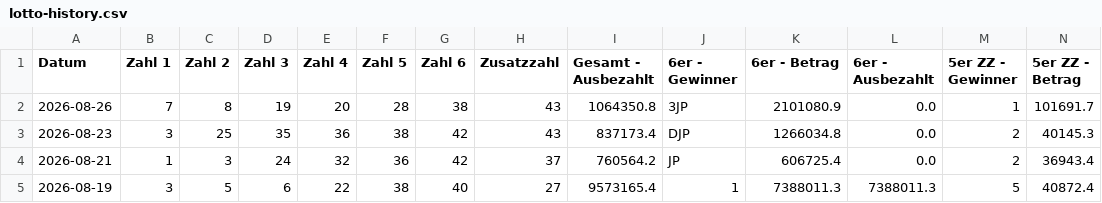
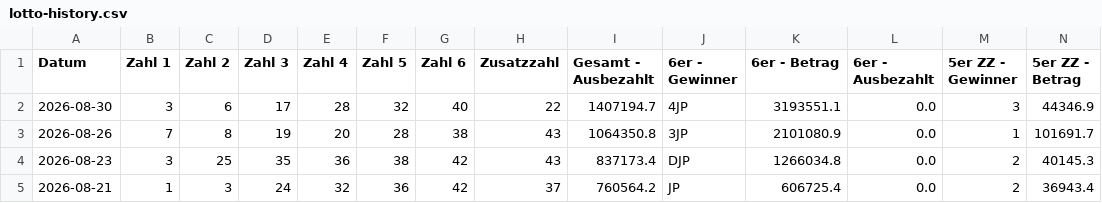
Before and after one commit to mplatzer/data-gleaner, a CSV file: lotto-at/lotto-history.csv, drawn as a sheet; only a part is shown; the shorter side is filled out with more unchanged rows; rows hold the shown columns only; the diff names each change by its address in the sheet, - before the commit and + after, or states it on an @@ line.

```diff
--- a/lotto-at/lotto-history.csv
+++ b/lotto-at/lotto-history.csv
+row 2: 2026-08-30 | 3 | 6 | 17 | 28 | 32 | 40 | 22 | 1407194.7 | 4JP | 3193551.1 | 0.0 | 3 | 44346.9
```
